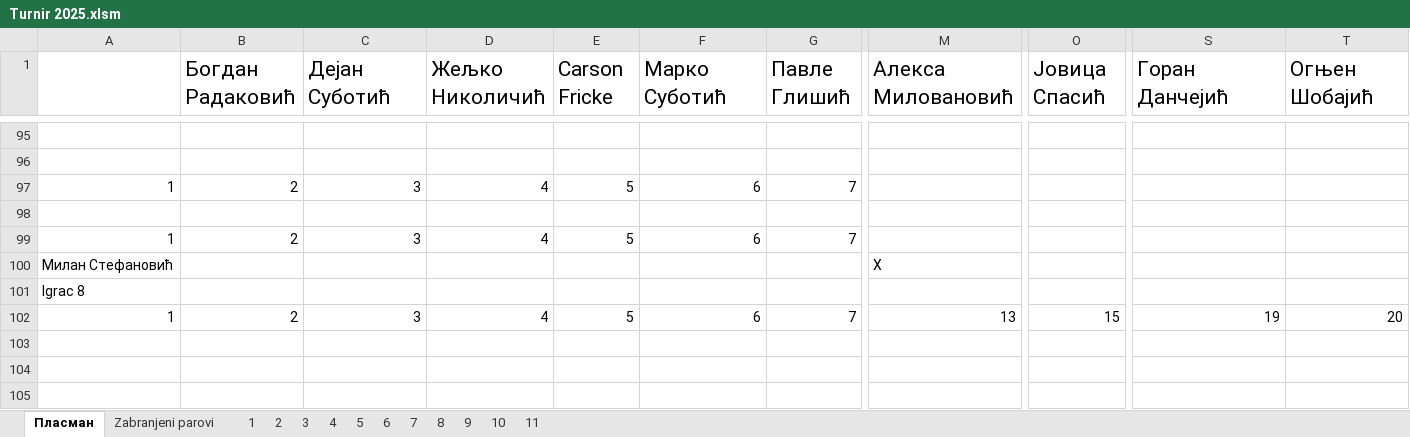
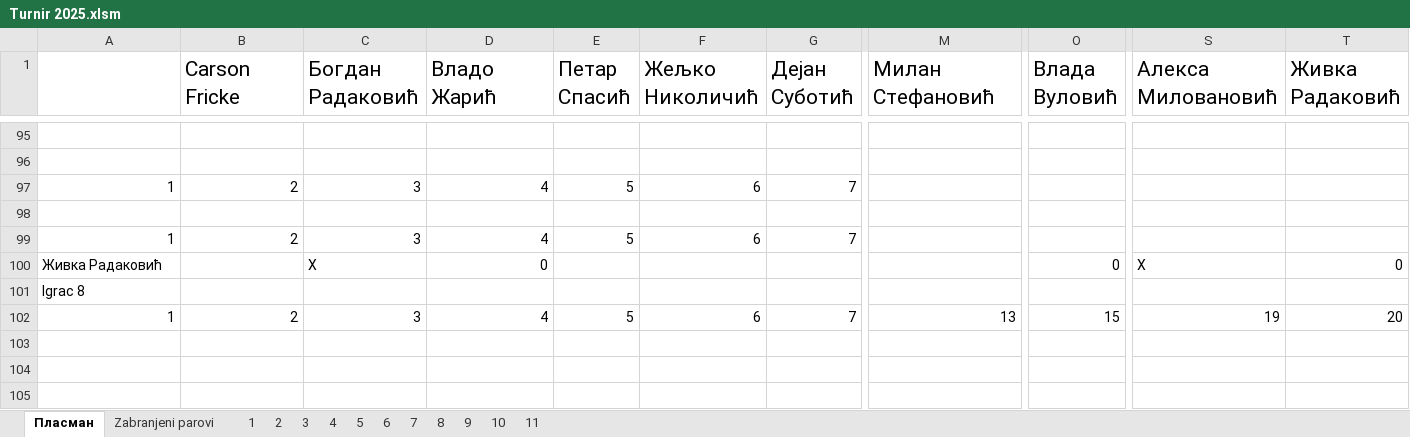
Before and after one commit to dejosub/sahovski-turniri, an Excel workbook: Turnir 2025/Turnir 2025.xlsm, sheet Пласман, drawn as a sheet; only a part is shown, gaps mark what is left out; values as stored, in another font and other column widths than the file's, no borders; charts and pictures not drawn; removed rows and columns are numbered as before the commit, all else as after; rows hold the shown columns only; the diff covers the shown part only; the diff names each change by its address in the sheet, - before the commit and + after, or states it on an @@ line.

```diff
--- a/Turnir 2025/Turnir 2025.xlsm (sheet Пласман)
+++ b/Turnir 2025/Turnir 2025.xlsm (sheet Пласман)
-B1: Богдан Радаковић
+B1: Carson Fricke
-C1: Дејан Суботић
+C1: Богдан Радаковић
-D1: Жељко Николичић
+D1: Владо Жарић
-E1: Carson Fricke
+E1: Петар Спасић
-F1: Марко Суботић
+F1: Жељко Николичић
-G1: Павле Глишић
+G1: Дејан Суботић
-M1: Алекса Миловановић
+M1: Милан Стефановић
-O1: Јовица Спасић
+O1: Влада Вуловић
-S1: Горан Данчејић
+S1: Алекса Миловановић
-T1: Огњен Шобајић
+T1: Живка Радаковић
-row 100: Милан Стефановић |  |  |  |  |  |  | X
+row 100: Живка Радаковић |  | X | 0 |  |  |  |  | 0 | X | 0
```
Also changed, not shown: 21 added rows, 21 removed rows and 12 edited cells elsewhere in this sheet, sheet 2, sheet 3, sheet 1, 1 other file.
